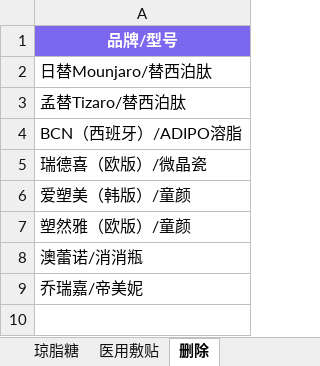
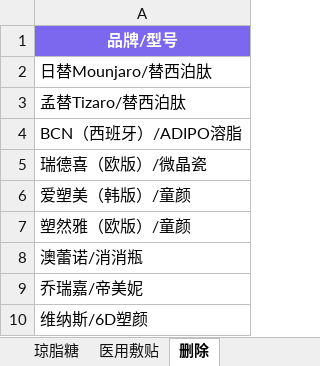
Before and after one commit to l1715993715/yuemei, an Excel workbook: data.xlsx, sheet 删除, drawn as a sheet; values as stored, in another font and other column widths than the file's, no borders; the diff names each change by its address in the sheet, - before the commit and + after, or states it on an @@ line.

Commit message:
Add files via upload

```diff
--- a/data.xlsx (sheet 删除)
+++ b/data.xlsx (sheet 删除)
+row 10: 维纳斯/6D塑颜
```
